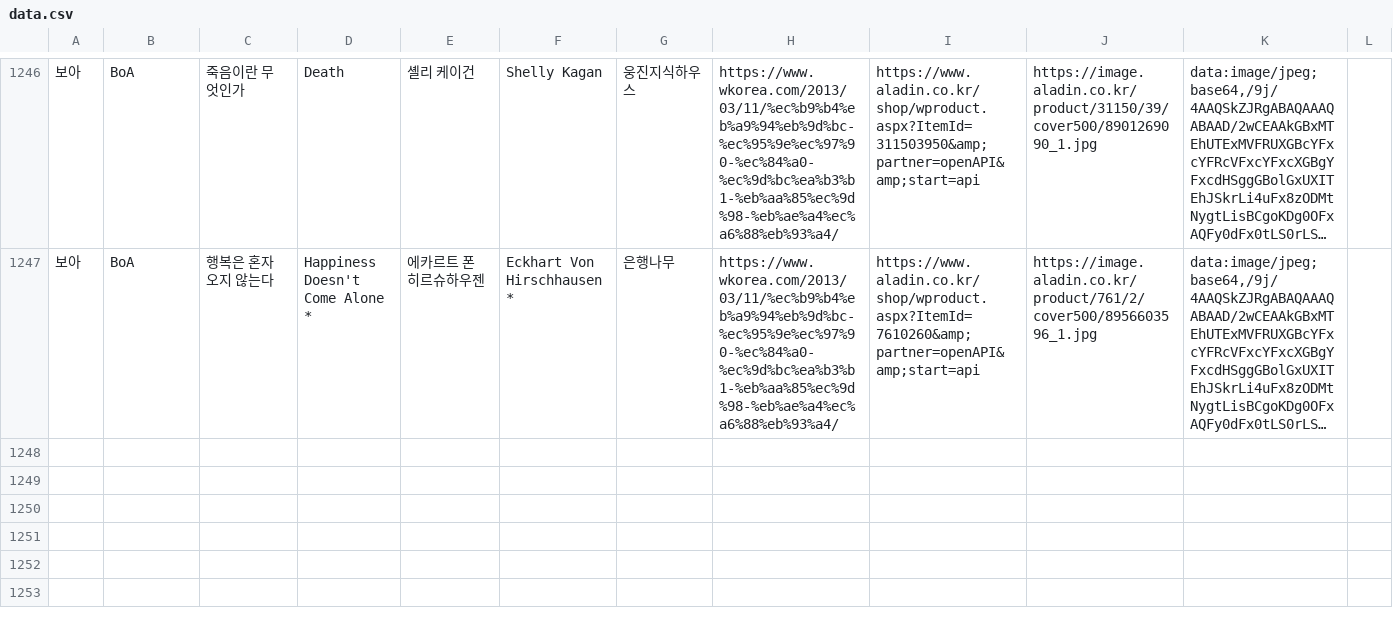
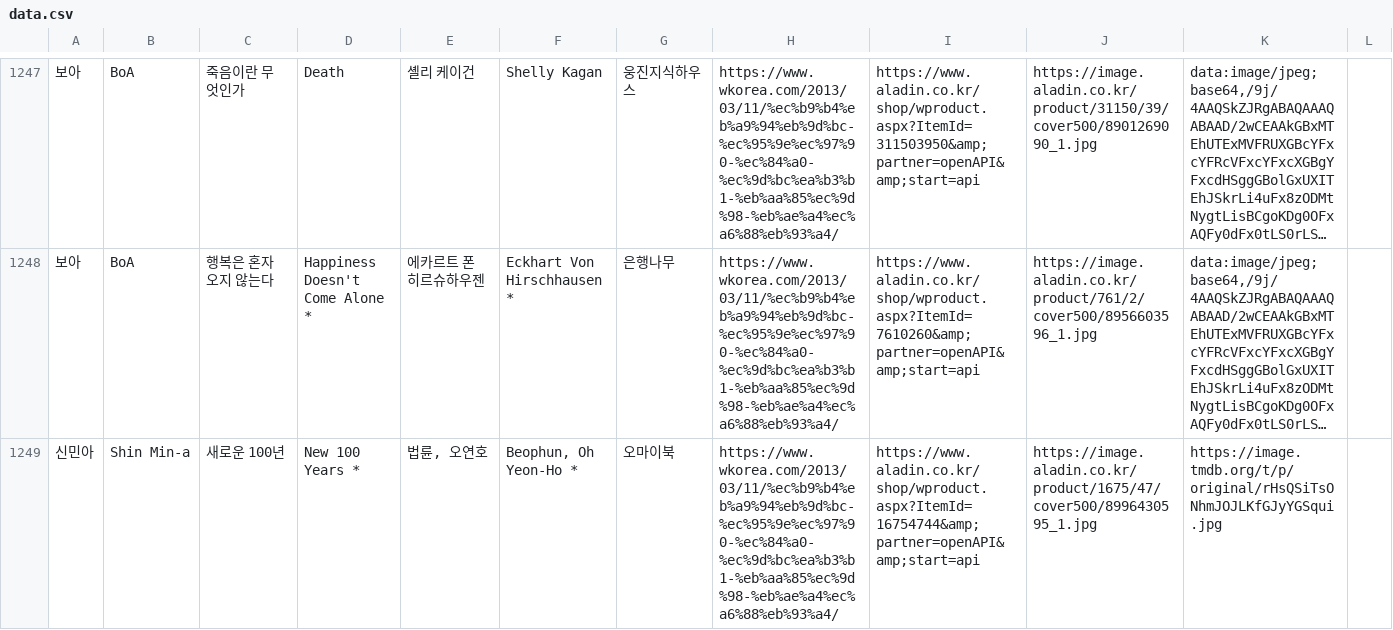
Before and after one commit to whroruruk/github.io, a CSV file: data.csv, drawn as a sheet; only a part is shown, gaps mark what is left out; long unchanged cells end in …; the diff covers the shown part only; the diff names each change by its address in the sheet, - before the commit and + after, or states it on an @@ line.

Commit message:
편집기에서 데이터 업데이트 (2026-05-18 07:39)

```diff
--- a/data.csv
+++ b/data.csv
+row 1249: 신민아 | Shin Min-a | 새로운 100년 | New 100 Years * | 법륜, 오연호 | Beophun, Oh Yeon-Ho * | 오마이북 | https://www.wkorea.com/2013/03/11/%ec%b9%b4%eb%a9%94%eb%9d%bc-%ec%95%9e%ec%97%90-%ec%84%a0-%ec%9d%bc%ea%b3%b1-%eb%aa%85%ec%9d%98-%eb%ae%a4%ec%a6%88%eb%93%a4/ | https://www.aladin.co.kr/shop/wproduct.aspx?ItemId=16754744&amp;partner=openAPI&amp;start=api | https://image.aladin.co.kr/product/1675/47/cover500/8996430595_1.jpg | https://image.tmdb.org/t/p/original/rHsQSiTsONhmJOJLKfGJyYGSqui.jpg
```
Also changed, not shown: 2 added rows elsewhere in this file.
